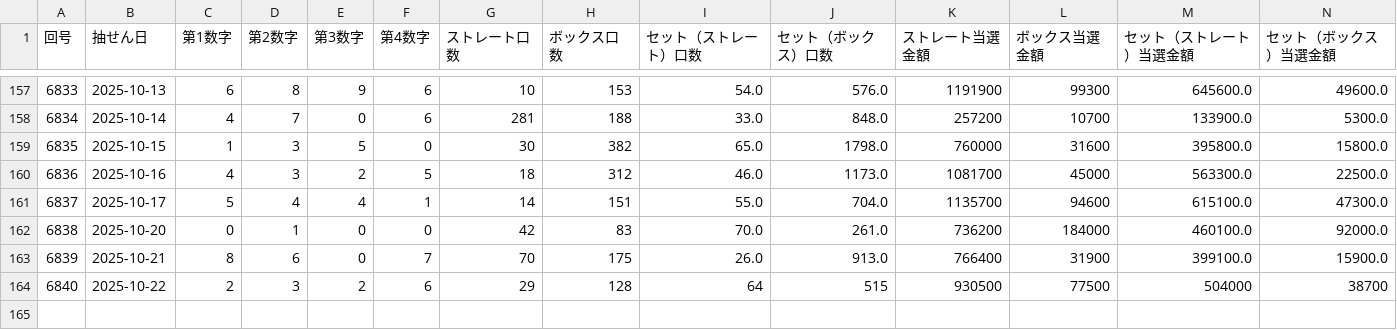
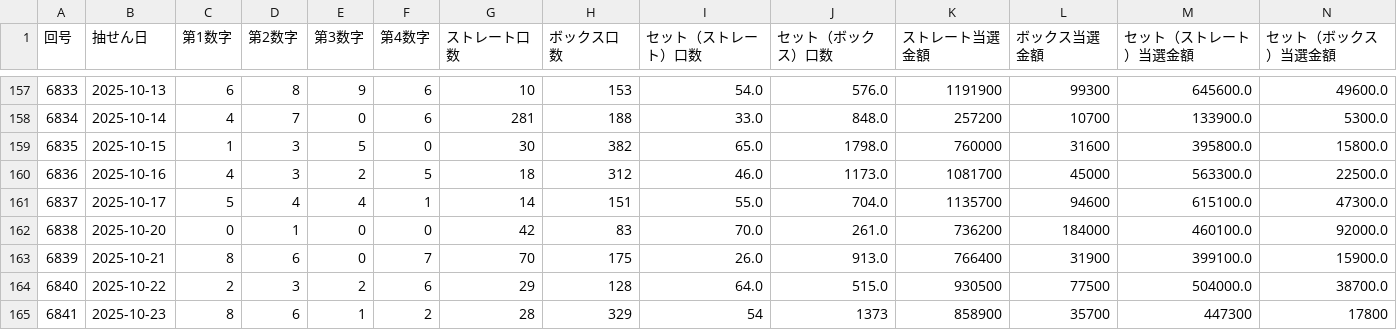
Before and after one commit to Naobro/lototop-app, a CSV file: data/numbers4_24.csv, drawn as a sheet; only a part is shown, gaps mark what is left out.

```diff
--- a/data/numbers4_24.csv
+++ b/data/numbers4_24.csv
@@ -163,2 +163,3 @@
 6839,2025-10-21,8,6,0,7,70,175,26.0,913.0,766400,31900,399100.0,15900.0
-6840,2025-10-22,2,3,2,6,29,128,64,515,930500,77500,504000,38700
+6840,2025-10-22,2,3,2,6,29,128,64.0,515.0,930500,77500,504000.0,38700.0
+6841,2025-10-23,8,6,1,2,28,329,54,1373,858900,35700,447300,17800
```
Also changed, not shown: data/n4.csv.
